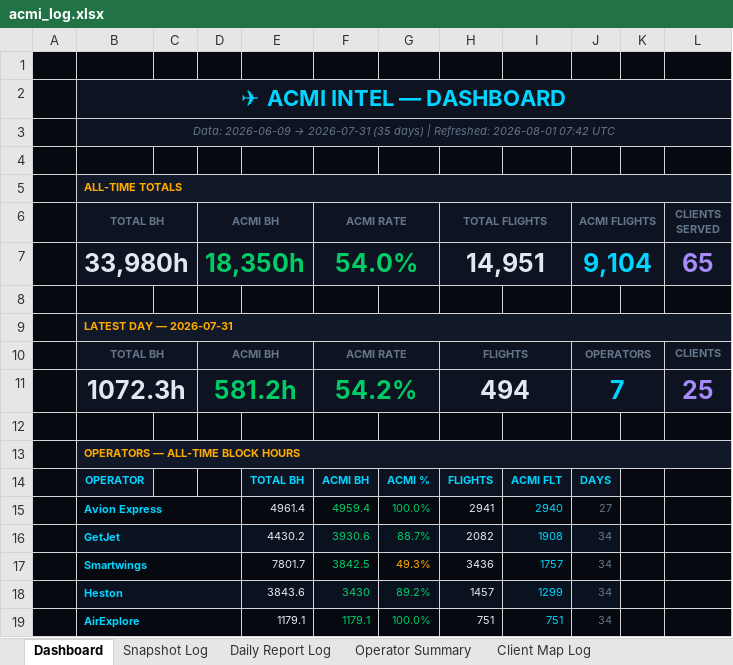
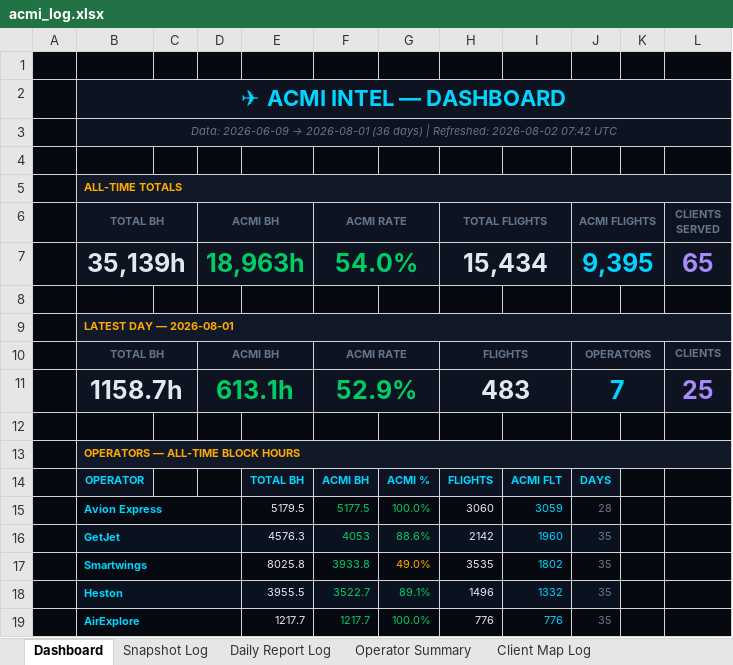
Before and after one commit to juliuskvx/acmi-tracker, an Excel workbook: data/acmi_log.xlsx, sheet Dashboard, drawn as a sheet; only a part is shown; values as stored, in another font and other column widths than the file's, no borders; removed rows and columns are numbered as before the commit, all else as after; the diff covers the shown part only; the diff names each change by its address in the sheet, - before the commit and + after, or states it on an @@ line.

```diff
--- a/data/acmi_log.xlsx (sheet Dashboard)
+++ b/data/acmi_log.xlsx (sheet Dashboard)
@@ B3 (TOTAL BH): …2026-06-09 → 2026-07-31 (35 days) | Refreshed: 2026-08-01 07:42 UTC → …2026-06-09 → 2026-08-01 (36 days) | Refreshed: 2026-08-02 07:42 UTC @@
-row 7:  | 33,980h |  | 18,350h |  | 54.0% |  | 14,951 |  | 9,104 |  | 65
+row 7:  | 35,139h |  | 18,963h |  | 54.0% |  | 15,434 |  | 9,395 |  | 65
-B9 (TOTAL BH): LATEST DAY — 2026-07-31
+B9 (TOTAL BH): LATEST DAY — 2026-08-01
-row 11:  | 1072.3h |  | 581.2h |  | 54.2% |  | 494 |  | 7 |  | 25
+row 11:  | 1158.7h |  | 613.1h |  | 52.9% |  | 483 |  | 7 |  | 25
-E15: 4961.4
+E15: 5179.5
-F15 (ACMI RATE): 4959.4
+F15 (ACMI RATE): 5177.5
-H15 (TOTAL FLIGHTS): 2941
+H15 (TOTAL FLIGHTS): 3060
-I15: 2940
+I15: 3059
-J15 (ACMI FLIGHTS): 27
+J15 (ACMI FLIGHTS): 28
-E16: 4430.2
+E16: 4576.3
-F16 (ACMI RATE): 3930.6
+F16 (ACMI RATE): 4053
-G16: 88.7%
+G16: 88.6%
-H16 (TOTAL FLIGHTS): 2082
+H16 (TOTAL FLIGHTS): 2142
-I16: 1908
+I16: 1960
-J16:J19 (ACMI FLIGHTS): 34
+J16:J19 (ACMI FLIGHTS): 35
-E17: 7801.7
+E17: 8025.8
-F17 (ACMI RATE): 3842.5
+F17 (ACMI RATE): 3933.8
-G17: 49.3%
+G17: 49.0%
-H17 (TOTAL FLIGHTS): 3436
+H17 (TOTAL FLIGHTS): 3535
-I17: 1757
+I17: 1802
-E18: 3843.6
+E18: 3955.5
-F18 (ACMI RATE): 3430
+F18 (ACMI RATE): 3522.7
-G18: 89.2%
+G18: 89.1%
-H18 (TOTAL FLIGHTS): 1457
+H18 (TOTAL FLIGHTS): 1496
-I18: 1299
+I18: 1332
-E19: 1179.1
+E19: 1217.7
-F19 (ACMI RATE): 1179.1
+F19 (ACMI RATE): 1217.7
-H19 (TOTAL FLIGHTS): 751
+H19 (TOTAL FLIGHTS): 776
-I19: 751
+I19: 776
```
Also changed, not shown: 1 added row, 1 removed row and 37 edited cells elsewhere in this sheet, sheet Snapshot Log, sheet Daily Report Log, sheet Client Map Log, sheet Operator Summary, 3 other files.
